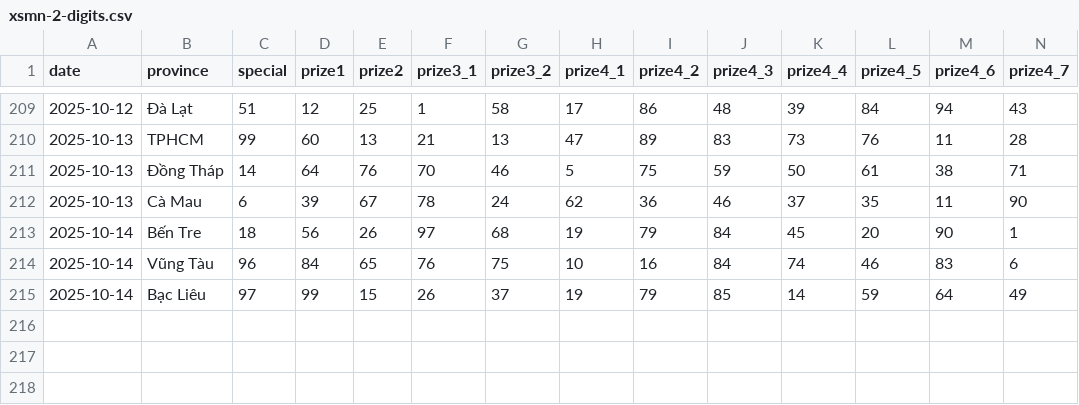
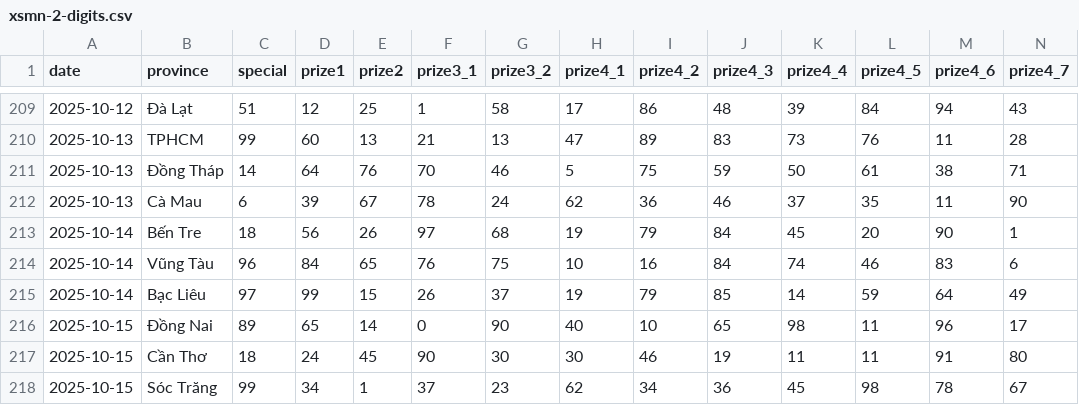
Before and after one commit to dyno-nexsoft/vietnam-lottery, a CSV file: data/xsmn-2-digits.csv, drawn as a sheet; only a part is shown, gaps mark what is left out; rows hold the shown columns only; the diff names each change by its address in the sheet, - before the commit and + after, or states it on an @@ line.

```diff
--- a/data/xsmn-2-digits.csv
+++ b/data/xsmn-2-digits.csv
+row 216: 2025-10-15 | Đồng Nai | 89 | 65 | 14 | 0 | 90 | 40 | 10 | 65 | 98 | 11 | 96 | 17
+row 217: 2025-10-15 | Cần Thơ | 18 | 24 | 45 | 90 | 30 | 30 | 46 | 19 | 11 | 11 | 91 | 80
+row 218: 2025-10-15 | Sóc Trăng | 99 | 34 | 1 | 37 | 23 | 62 | 34 | 36 | 45 | 98 | 78 | 67
```
Also changed, not shown: data/xsmn-sparse.csv, data/xsmn.csv, 8 other files.
